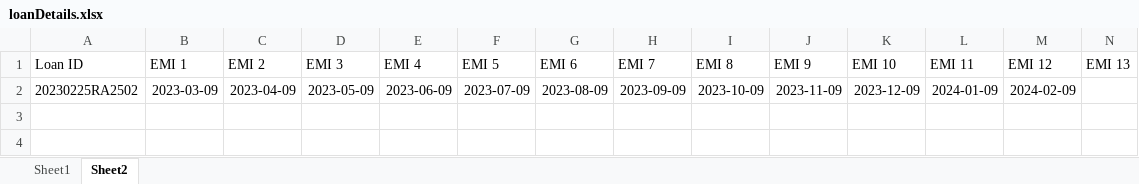
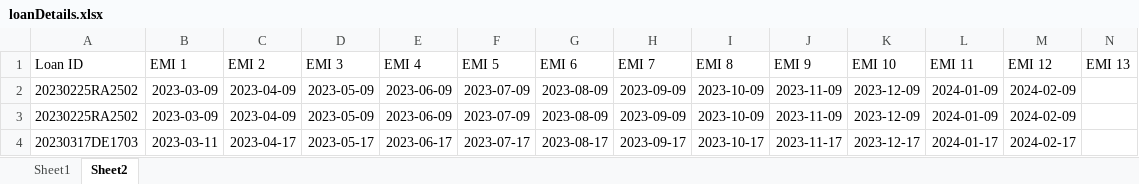
Before and after one commit to dgs0904/CMS, an Excel workbook: Scripts/loanDetails.xlsx, sheet Sheet2, drawn as a sheet; only a part is shown; values as stored, in another font and other column widths than the file's, no borders; rows hold the shown columns only; the diff names each change by its address in the sheet, - before the commit and + after, or states it on an @@ line.

```diff
--- a/Scripts/loanDetails.xlsx (sheet Sheet2)
+++ b/Scripts/loanDetails.xlsx (sheet Sheet2)
+row 3: 20230225RA2502 | 2023-03-09 | 2023-04-09 | 2023-05-09 | 2023-06-09 | 2023-07-09 | 2023-08-09 | 2023-09-09 | 2023-10-09 | 2023-11-09 | 2023-12-09 | 2024-01-09 | 2024-02-09
+row 4: 20230317DE1703 | 2023-03-11 | 2023-04-17 | 2023-05-17 | 2023-06-17 | 2023-07-17 | 2023-08-17 | 2023-09-17 | 2023-10-17 | 2023-11-17 | 2023-12-17 | 2024-01-17 | 2024-02-17
```
Also changed, not shown: sheet Sheet1, Scripts/personDetails.xlsx, 4 other files.
